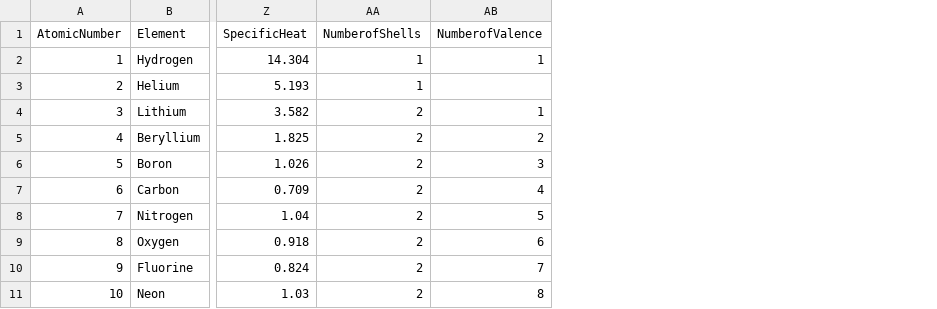
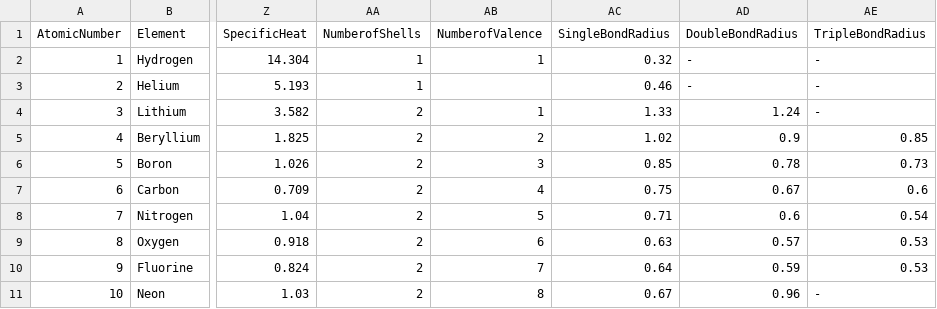
Before and after one commit to datamol-io/graphium, a CSV file: goli/features/periodic_table.csv, drawn as a sheet; only a part is shown, gaps mark what is left out; the diff names each change by its address in the sheet, - before the commit and + after, or states it on an @@ line.

Commit message:
Added estimated bond length, since the conformer is hard to compute

```diff
--- a/goli/features/periodic_table.csv
+++ b/goli/features/periodic_table.csv
+column AC (SingleBondRadius), rows 2-11: 0.32 | 0.46 | 1.33 | 1.02 | 0.85 | 0.75 | 0.71 | 0.63 | 0.64 | 0.67
+column AD (DoubleBondRadius), rows 2-11: - | - | 1.24 | 0.9 | 0.78 | 0.67 | 0.6 | 0.57 | 0.59 | 0.96
+column AE (TripleBondRadius), rows 2-11: - | - | - | 0.85 | 0.73 | 0.6 | 0.54 | 0.53 | 0.53 | -
```
Also changed, not shown: 2 other files.
